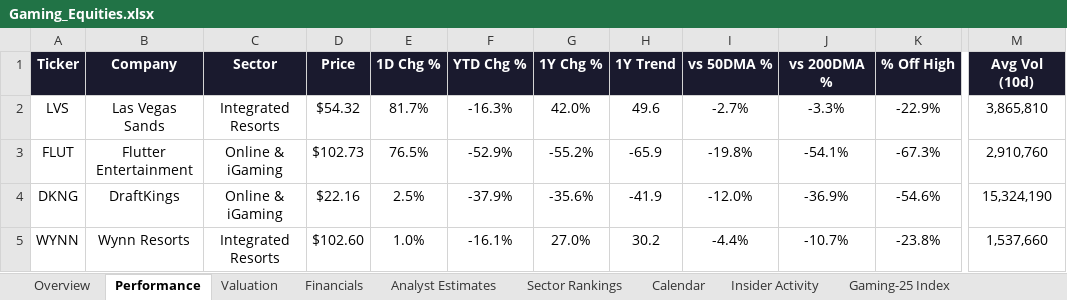
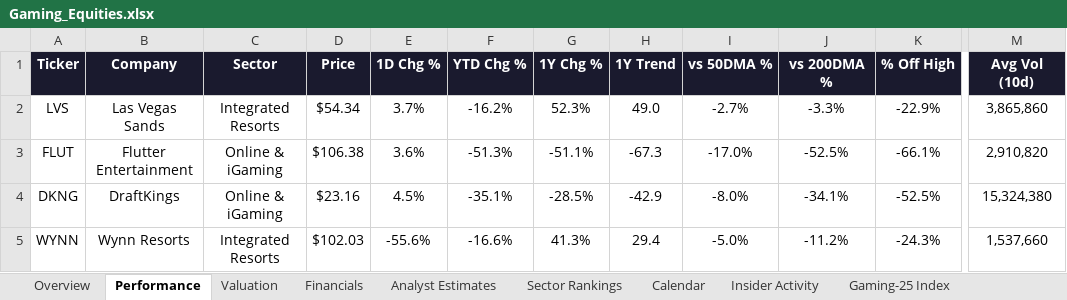
Before and after one commit to rdavidtooley-cpu/casino-gaming-intel, an Excel workbook: Gaming_Equities.xlsx, sheet Performance, drawn as a sheet; only a part is shown, gaps mark what is left out; values as stored, in another font and other column widths than the file's, no borders; the diff covers the shown part only; the diff names each change by its address in the sheet, - before the commit and + after, or states it on an @@ line.

```diff
--- a/Gaming_Equities.xlsx (sheet Performance)
+++ b/Gaming_Equities.xlsx (sheet Performance)
-D2 (Price): $54.32
+D2 (Price): $54.34
-E2 (1D Chg %): 81.7%
+E2 (1D Chg %): 3.7%
-F2 (YTD Chg %): -16.3%
+F2 (YTD Chg %): -16.2%
-G2 (1Y Chg %): 42.0%
+G2 (1Y Chg %): 52.3%
-H2 (1Y Trend): 49.6
+H2 (1Y Trend): 49.0
-M2 (Avg Vol (10d)): 3,865,810
+M2 (Avg Vol (10d)): 3,865,860
-D3 (Price): $102.73
+D3 (Price): $106.38
-E3 (1D Chg %): 76.5%
+E3 (1D Chg %): 3.6%
-F3 (YTD Chg %): -52.9%
+F3 (YTD Chg %): -51.3%
-G3 (1Y Chg %): -55.2%
+G3 (1Y Chg %): -51.1%
-H3 (1Y Trend): -65.9
+H3 (1Y Trend): -67.3
-I3 (vs 50DMA %): -19.8%
+I3 (vs 50DMA %): -17.0%
-J3 (vs 200DMA %): -54.1%
+J3 (vs 200DMA %): -52.5%
-K3 (% Off High): -67.3%
+K3 (% Off High): -66.1%
-M3 (Avg Vol (10d)): 2,910,760
+M3 (Avg Vol (10d)): 2,910,820
-D4 (Price): $22.16
+D4 (Price): $23.16
-E4 (1D Chg %): 2.5%
+E4 (1D Chg %): 4.5%
-F4 (YTD Chg %): -37.9%
+F4 (YTD Chg %): -35.1%
-G4 (1Y Chg %): -35.6%
+G4 (1Y Chg %): -28.5%
-H4 (1Y Trend): -41.9
+H4 (1Y Trend): -42.9
-I4 (vs 50DMA %): -12.0%
+I4 (vs 50DMA %): -8.0%
-J4 (vs 200DMA %): -36.9%
+J4 (vs 200DMA %): -34.1%
-K4 (% Off High): -54.6%
+K4 (% Off High): -52.5%
-M4 (Avg Vol (10d)): 15,324,190
+M4 (Avg Vol (10d)): 15,324,380
-D5 (Price): $102.60
+D5 (Price): $102.03
-E5 (1D Chg %): 1.0%
+E5 (1D Chg %): -55.6%
-F5 (YTD Chg %): -16.1%
+F5 (YTD Chg %): -16.6%
-G5 (1Y Chg %): 27.0%
+G5 (1Y Chg %): 41.3%
-H5 (1Y Trend): 30.2
+H5 (1Y Trend): 29.4
-I5 (vs 50DMA %): -4.4%
+I5 (vs 50DMA %): -5.0%
-J5 (vs 200DMA %): -10.7%
+J5 (vs 200DMA %): -11.2%
-K5 (% Off High): -23.8%
+K5 (% Off High): -24.3%
```
Also changed, not shown: 1 added row, 1 removed row and 133 edited cells elsewhere in this sheet, sheet Overview, sheet Gaming-25 Index, sheet Sector Rankings, sheet Valuation, sheet Analyst Estimates, sheet Financials, 2 more sheets, 22 other files.
